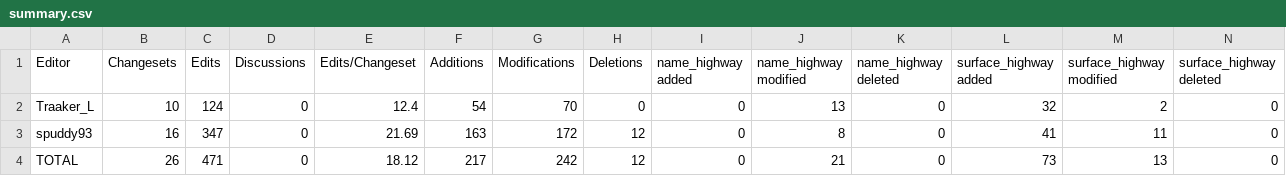
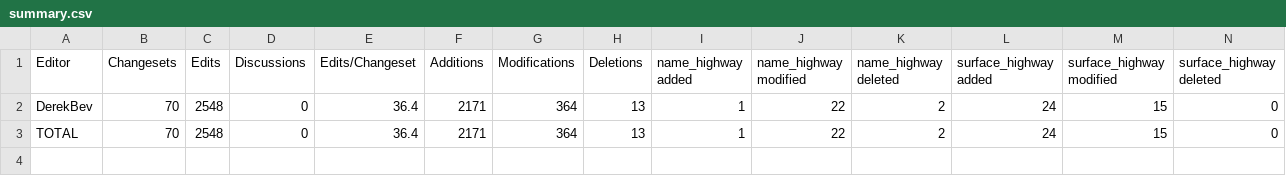
Before and after one commit to KaartGroup/Changesets2CSV, a CSV file: changesets2CSV/summary.csv, drawn as a sheet.

```diff
--- a/changesets2CSV/summary.csv
+++ b/changesets2CSV/summary.csv
@@ -1,4 +1,3 @@
 Editor,Changesets,Edits,Discussions,Edits/Changeset,Additions,Modifications,Deletions,name_highway added,name_highway modified,name_highway deleted,surface_highway added,surface_highway modified,surface_highway deleted
-Traaker_L,10,124,0,12.4,54,70,0,0,13,0,32,2,0
-spuddy93,16,347,0,21.69,163,172,12,0,8,0,41,11,0
-TOTAL,26,471,0,18.12,217,242,12,0,21,0,73,13,0
+DerekBev,70,2548,0,36.4,2171,364,13,1,22,2,24,15,0
+TOTAL,70,2548,0,36.4,2171,364,13,1,22,2,24,15,0
```
Also changed, not shown: 11 other files.
